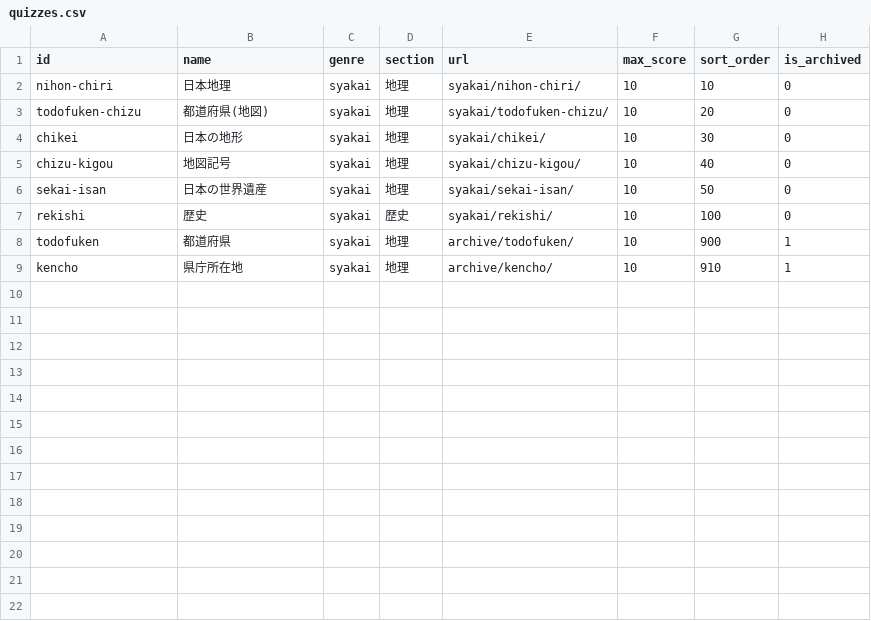
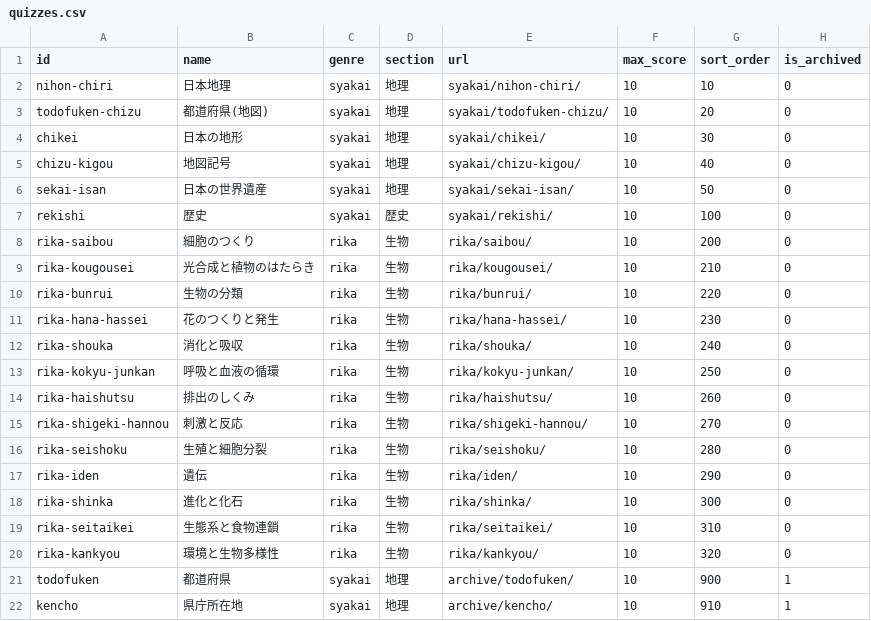
Before and after one commit to hasikure/knowledge_social_sciance, a CSV file: data/quizzes.csv, drawn as a sheet.

```diff
--- a/data/quizzes.csv
+++ b/data/quizzes.csv
@@ -7,2 +7,15 @@ sekai-isan,日本の世界遺産,syakai,地理,syakai/sekai-isan/,10,50,0
 rekishi,歴史,syakai,歴史,syakai/rekishi/,10,100,0
+rika-saibou,細胞のつくり,rika,生物,rika/saibou/,10,200,0
+rika-kougousei,光合成と植物のはたらき,rika,生物,rika/kougousei/,10,210,0
+rika-bunrui,生物の分類,rika,生物,rika/bunrui/,10,220,0
+rika-hana-hassei,花のつくりと発生,rika,生物,rika/hana-hassei/,10,230,0
+rika-shouka,消化と吸収,rika,生物,rika/shouka/,10,240,0
+rika-kokyu-junkan,呼吸と血液の循環,rika,生物,rika/kokyu-junkan/,10,250,0
+rika-haishutsu,排出のしくみ,rika,生物,rika/haishutsu/,10,260,0
+rika-shigeki-hannou,刺激と反応,rika,生物,rika/shigeki-hannou/,10,270,0
+rika-seishoku,生殖と細胞分裂,rika,生物,rika/seishoku/,10,280,0
+rika-iden,遺伝,rika,生物,rika/iden/,10,290,0
+rika-shinka,進化と化石,rika,生物,rika/shinka/,10,300,0
+rika-seitaikei,生態系と食物連鎖,rika,生物,rika/seitaikei/,10,310,0
+rika-kankyou,環境と生物多様性,rika,生物,rika/kankyou/,10,320,0
 todofuken,都道府県,syakai,地理,archive/todofuken/,10,900,1
```
Also changed, not shown: 30 other files.
